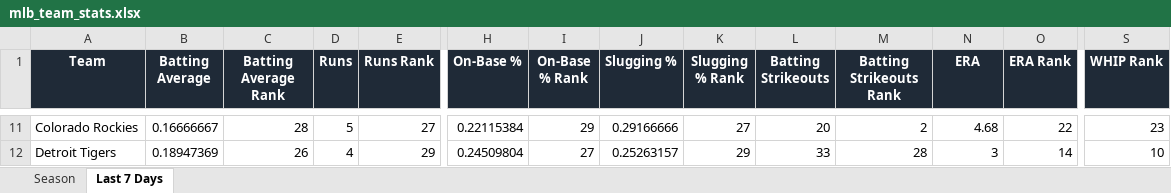
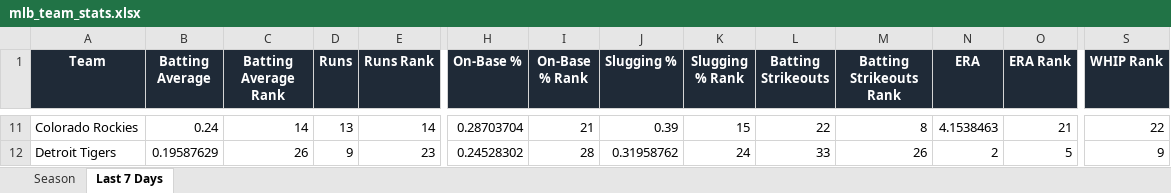
Before and after one commit to eskenazi2009/team-ranks, an Excel workbook: docs/data/mlb_team_stats.xlsx, sheet Last 7 Days, drawn as a sheet; only a part is shown, gaps mark what is left out; values as stored, in another font and other column widths than the file's, no borders; conditional formats not drawn; the diff covers the shown part only; the diff names each change by its address in the sheet, - before the commit and + after, or states it on an @@ line.

```diff
--- a/docs/data/mlb_team_stats.xlsx (sheet Last 7 Days)
+++ b/docs/data/mlb_team_stats.xlsx (sheet Last 7 Days)
-B11 (Batting Average): 0.16666667
+B11 (Batting Average): 0.24
-C11 (Batting Average Rank): 28
+C11 (Batting Average Rank): 14
-D11 (Runs): 5
+D11 (Runs): 13
-E11 (Runs Rank): 27
+E11 (Runs Rank): 14
-H11 (On-Base %): 0.22115384
+H11 (On-Base %): 0.28703704
-I11 (On-Base % Rank): 29
+I11 (On-Base % Rank): 21
-J11 (Slugging %): 0.29166666
+J11 (Slugging %): 0.39
-K11 (Slugging % Rank): 27
+K11 (Slugging % Rank): 15
-L11 (Batting Strikeouts): 20
+L11 (Batting Strikeouts): 22
-M11 (Batting Strikeouts Rank): 2
+M11 (Batting Strikeouts Rank): 8
-N11 (ERA): 4.68
+N11 (ERA): 4.1538463
-O11 (ERA Rank): 22
+O11 (ERA Rank): 21
-S11 (WHIP Rank): 23
+S11 (WHIP Rank): 22
-B12 (Batting Average): 0.18947369
+B12 (Batting Average): 0.19587629
-D12 (Runs): 4
+D12 (Runs): 9
-E12 (Runs Rank): 29
+E12 (Runs Rank): 23
-H12 (On-Base %): 0.24509804
+H12 (On-Base %): 0.24528302
-I12 (On-Base % Rank): 27
+I12 (On-Base % Rank): 28
-J12 (Slugging %): 0.25263157
+J12 (Slugging %): 0.31958762
-K12 (Slugging % Rank): 29
+K12 (Slugging % Rank): 24
-M12 (Batting Strikeouts Rank): 28
+M12 (Batting Strikeouts Rank): 26
-N12 (ERA): 3
+N12 (ERA): 2
-O12 (ERA Rank): 14
+O12 (ERA Rank): 5
-S12 (WHIP Rank): 10
+S12 (WHIP Rank): 9
```
Also changed, not shown: 7 added rows, 7 removed rows and 373 edited cells elsewhere in this sheet, sheet Season, 3 other files.
